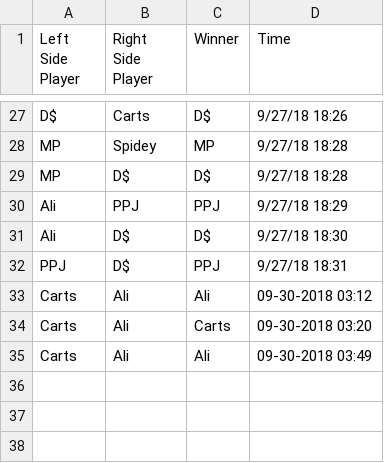
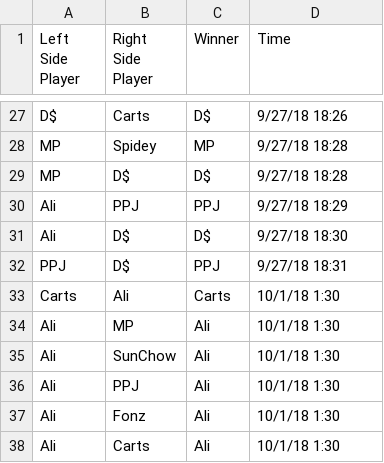
Before and after one commit to Threesies/ELO, a CSV file: ThreesiesLog.csv, drawn as a sheet; only a part is shown, gaps mark what is left out.

```diff
--- a/ThreesiesLog.csv
+++ b/ThreesiesLog.csv
@@ -32,4 +32,7 @@ Ali,D$,D$,9/27/18 18:30
 PPJ,D$,PPJ,9/27/18 18:31
-Carts,Ali,Ali,09-30-2018 03:12
-Carts,Ali,Carts,09-30-2018 03:20
-Carts,Ali,Ali,09-30-2018 03:49
+Carts,Ali,Carts,10/1/18 1:30
+Ali,MP,Ali,10/1/18 1:30
+Ali,SunChow,Ali,10/1/18 1:30
+Ali,PPJ,Ali,10/1/18 1:30
+Ali,Fonz,Ali,10/1/18 1:30
+Ali,Carts,Ali,10/1/18 1:30
```
Also changed, not shown: 1 other file.
